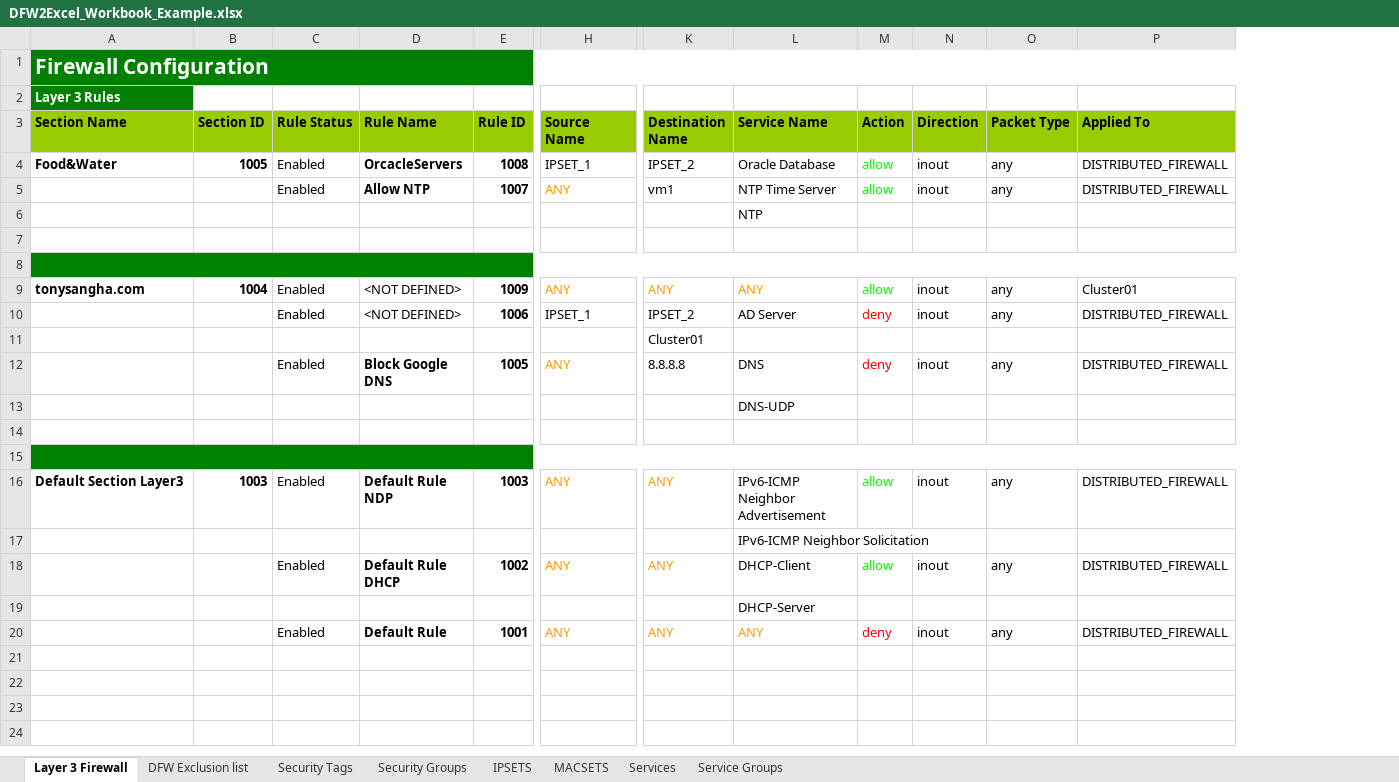
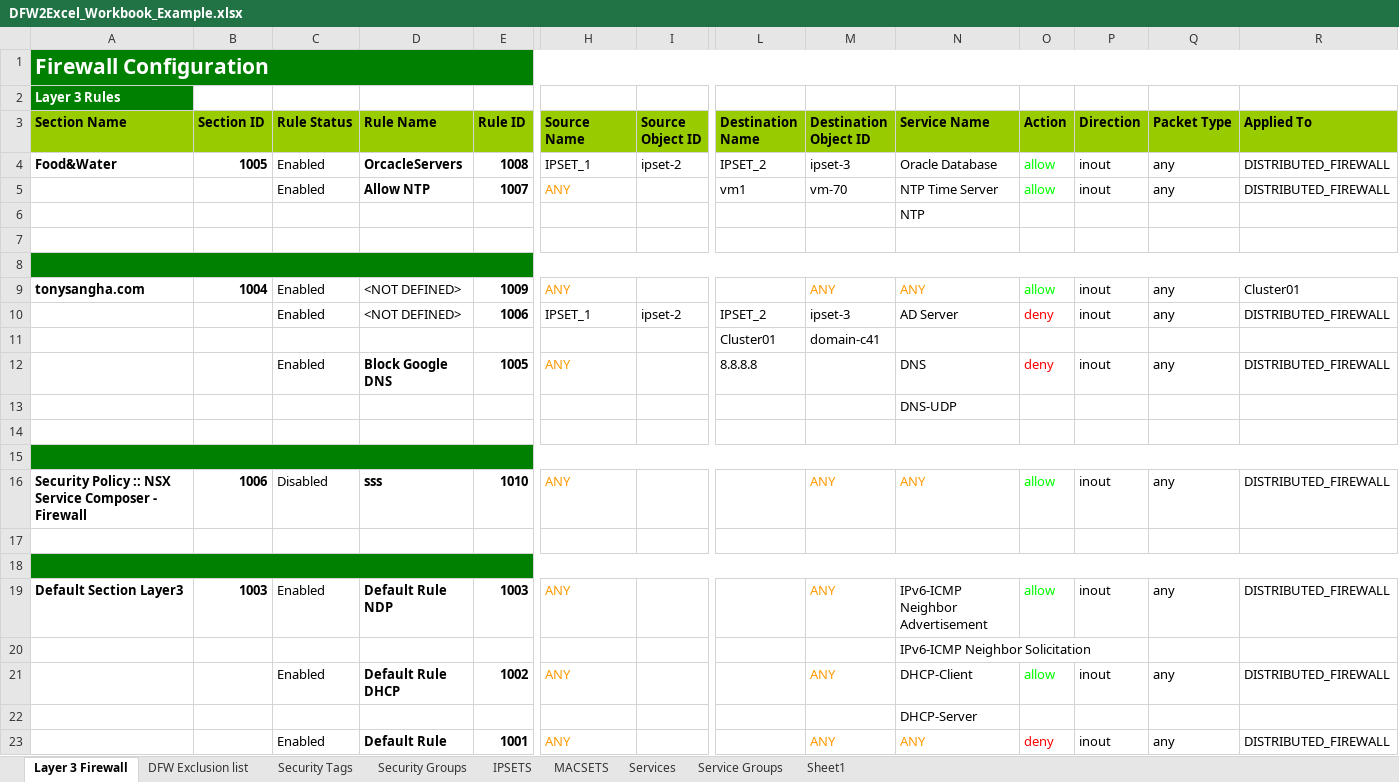
Before and after one commit to tonysangha/PowerNSX-DFW2Excel, an Excel workbook: DFW2Excel_Workbook_Example.xlsx, sheet Layer 3 Firewall, drawn as a sheet; only a part is shown, gaps mark what is left out; values as stored, in another font and other column widths than the file's, no borders; addresses are those after the commit; rows hold the shown columns only; the diff names each change by its address in the sheet, - before the commit and + after, or states it on an @@ line.

Commit message:
Object-ID for destination and source fields added to Layer 3 Firewall worksheet

```diff
--- a/DFW2Excel_Workbook_Example.xlsx (sheet Layer 3 Firewall)
+++ b/DFW2Excel_Workbook_Example.xlsx (sheet Layer 3 Firewall)
+sheet tab: Sheet1
+column I (Source Object ID), rows 4-10: ipset-2 |  |  |  |  |  | ipset-2
+column M (Destination Object ID), rows 4-11: ipset-3 | vm-70 |  |  |  | ANY | ipset-3 | domain-c41; rows 19-23: ANY |  | ANY |  | ANY
-L9 (Destination Name): ANY
+L9 (Destination Name): (empty)
+row 16: Security Policy :: NSX Service Composer - Firewall | 1006 | Disabled | sss | 1010 | ANY |  |  | ANY | ANY | allow | inout | any | DISTRIBUTED_FIREWALL
+row 17: (empty)
+row 18: (empty)
-L19 (Destination Name): ANY
+L19 (Destination Name): (empty)
-L21 (Destination Name): ANY
+L21 (Destination Name): (empty)
-L23 (Destination Name): ANY
+L23 (Destination Name): (empty)
```
Also changed, not shown: 2 other files.
